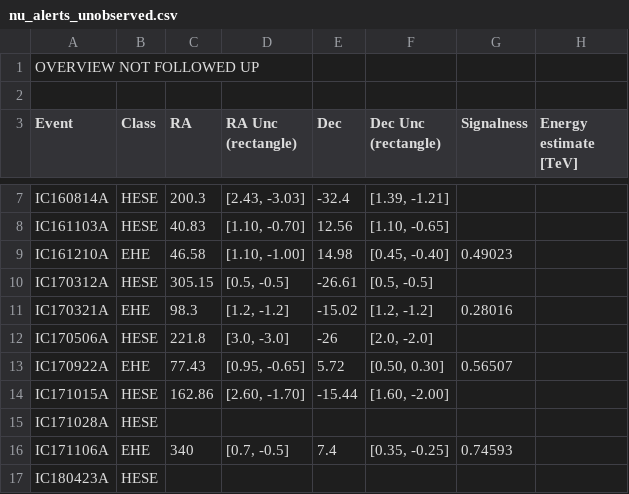
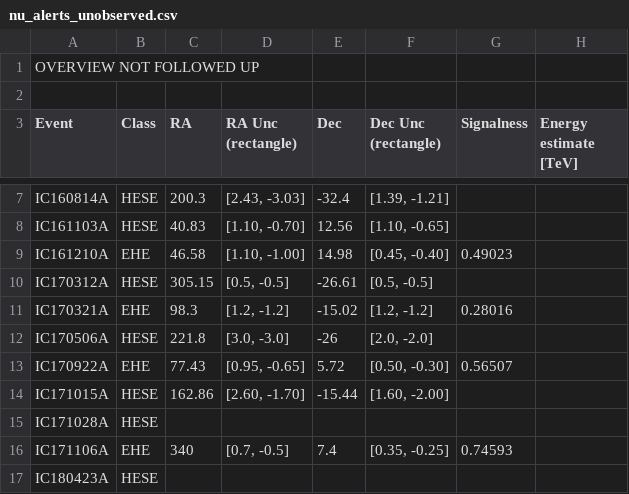
Before and after one commit to JannisNe/nu_stat_for_asassn_paper, a CSV file: data/nu_alerts_unobserved.csv, drawn as a sheet; only a part is shown, gaps mark what is left out; the diff names each change by its address in the sheet, - before the commit and + after, or states it on an @@ line.

Commit message:
correct TXS neutrino dec ncertainty

```diff
--- a/data/nu_alerts_unobserved.csv
+++ b/data/nu_alerts_unobserved.csv
-F13 (Dec Unc (rectangle)): [0.50, 0.30]
+F13 (Dec Unc (rectangle)): [0.50, -0.30]
```
